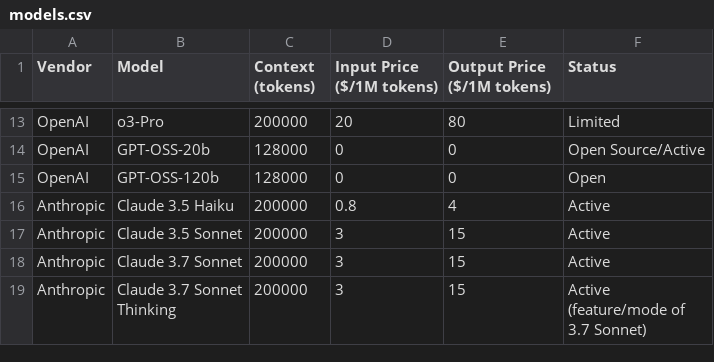
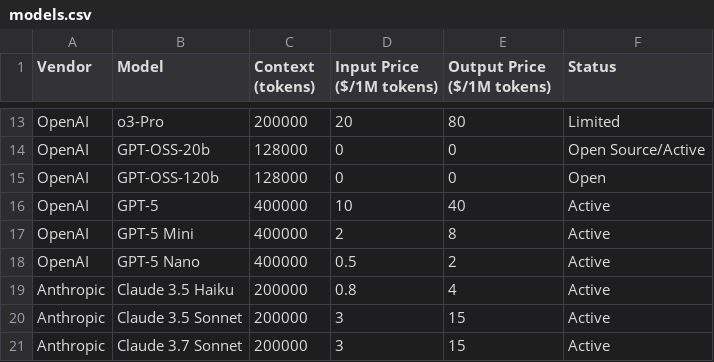
Before and after one commit to adithyadaine/AI-Model-Price-Comparison, a CSV file: models.csv, drawn as a sheet; only a part is shown, gaps mark what is left out; the shorter side is filled out with more unchanged rows.

Commit message:
Add GPT-5 models to the list.

```diff
--- a/models.csv
+++ b/models.csv
@@ -15,2 +15,5 @@ OpenAI,GPT-OSS-20b,128000,0,0,Open Source/Active
 OpenAI,GPT-OSS-120b,128000,0,0,Open
+OpenAI,GPT-5,400000,10,40,Active
+OpenAI,GPT-5 Mini,400000,2,8,Active
+OpenAI,GPT-5 Nano,400000,0.5,2,Active
 Anthropic,Claude 3.5 Haiku,200000,0.8,4,Active
```
